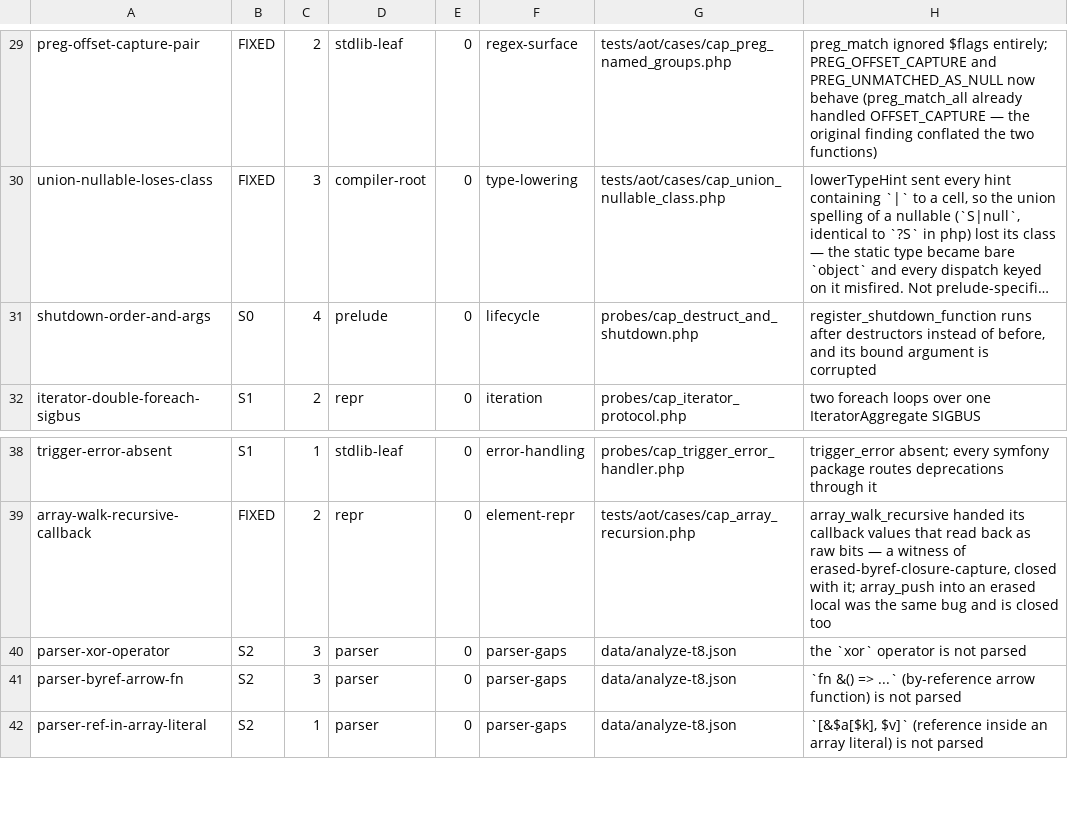
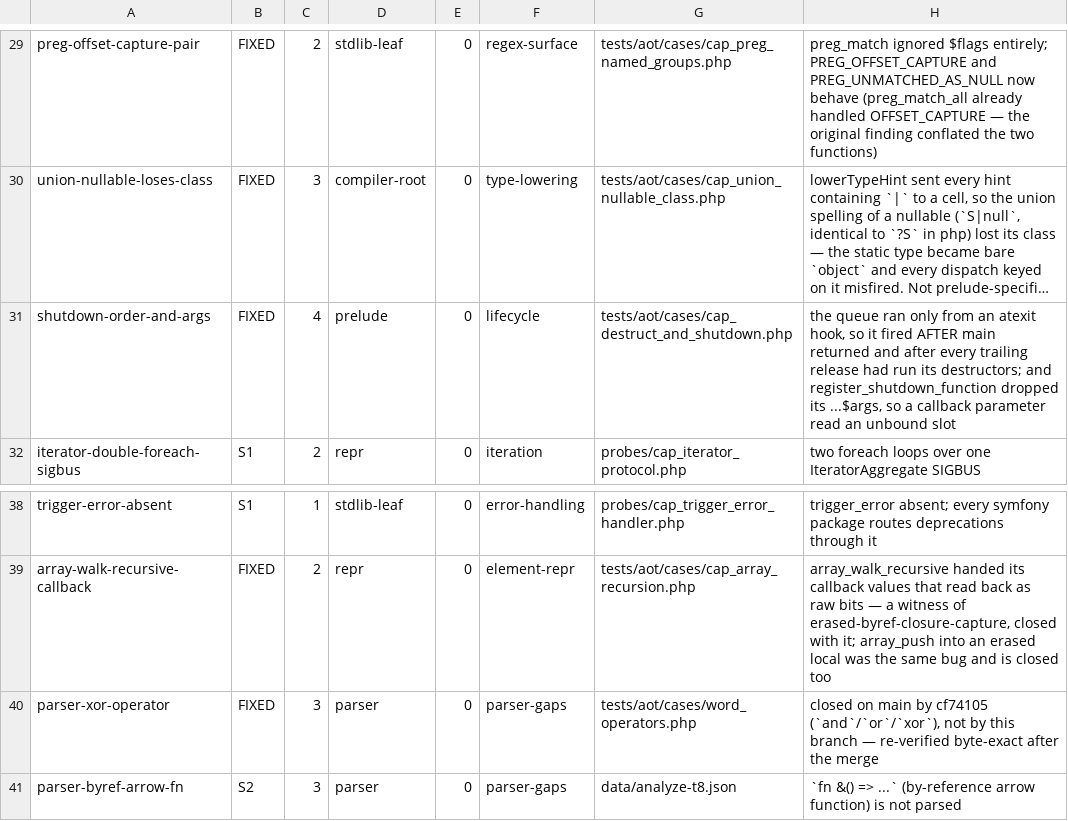
Before and after one commit to manticorephp/compiler, a TSV file: docs/audit/findings.tsv, drawn as a sheet; only a part is shown, gaps mark what is left out; the shorter side is filled out with more unchanged rows; long unchanged cells end in …; the diff names each change by its address in the sheet, - before the commit and + after, or states it on an @@ line.

Commit message:
fix: shutdown functions run before destructors, and keep their arguments
    destruct dropped        destruct dropped
    after unset             after unset
    destruct kept     <->   shutdown 1
    shutdown 1              shutdown 2 arg
    shutdown 2 <garbage>    destruct kept

Two bugs in the same probe.

ORDER. The queue ran only from an atexit hook. atexit fires after main returns,
by which point __main's trailing mem_rc_releases have already run every
destructor — so Kernel::terminate lost to $kernel's __destruct, and a doctrine
or monolog flush registered at shutdown found its subject torn down. php runs
the registered functions first and destroys what is left afterwards.

The drain is now also emitted at the END of __main's body, ahead of the scope's
releases. The atexit hook stays, because it is what covers exit() and the
uncaught path; __mc_run_shutdown is idempotent, so on a normal return the
in-body call wins and the hook is a no-op. The call goes BEFORE a trailing
top-level return — appending after one would be dead code, and a top-level
return is a real shape here.

ARGUMENTS. php's signature is (callable, mixed ...$args) and hands those to the
callback. They were dropped, so a callback declaring a parameter read an
unbound slot and printed whatever was in it. $shutdownArgs already existed as a
field and was never populated. Parallel arrays rather than [cb, args] pairs: a
nested array<int, mixed[]> is a known self-host miscompile hazard, and the two
are only ever appended together.

Also re-baselines the audit against main, which moved a long way:

  * parser-xor-operator is closed by main's cf74105, not by this branch —
    re-verified byte-exact rather than taken on trust. The other five parser
    gaps still reproduce.
  * cap_ob_stack passes on main's ob_* work; promoted.
  * The anti-drift gate earned itself: it caught json_decode and ob.php falling
    out of the analyzer's two hand-written universes the moment main landed
    them. Both added, calibration back to zero blind spots.

That leaves ZERO open S0 findings. 33 lifecycle/output cases green, 7 promoted
probes green.

```diff
--- a/docs/audit/findings.tsv
+++ b/docs/audit/findings.tsv
-B31: S0
+B31: FIXED
-G31: probes/cap_destruct_and_shutdown.php
+G31: tests/aot/cases/cap_destruct_and_shutdown.php
-H31: register_shutdown_function runs after destructors instead of before, and its bound argument is corrupted
+H31: the queue ran only from an atexit hook, so it fired AFTER main returned and after every trailing release had run its destructors; and register_shutdown_function dropped its ...$args, so a callback parameter read an unbound slot
-B40: S2
+B40: FIXED
-G40: data/analyze-t8.json
+G40: tests/aot/cases/word_operators.php
-H40: the `xor` operator is not parsed
+H40: closed on main by cf74105 (`and`/`or`/`xor`), not by this branch — re-verified byte-exact after the merge
```
Also changed, not shown: docs/audit/data/capability.tsv, 9 other files.
